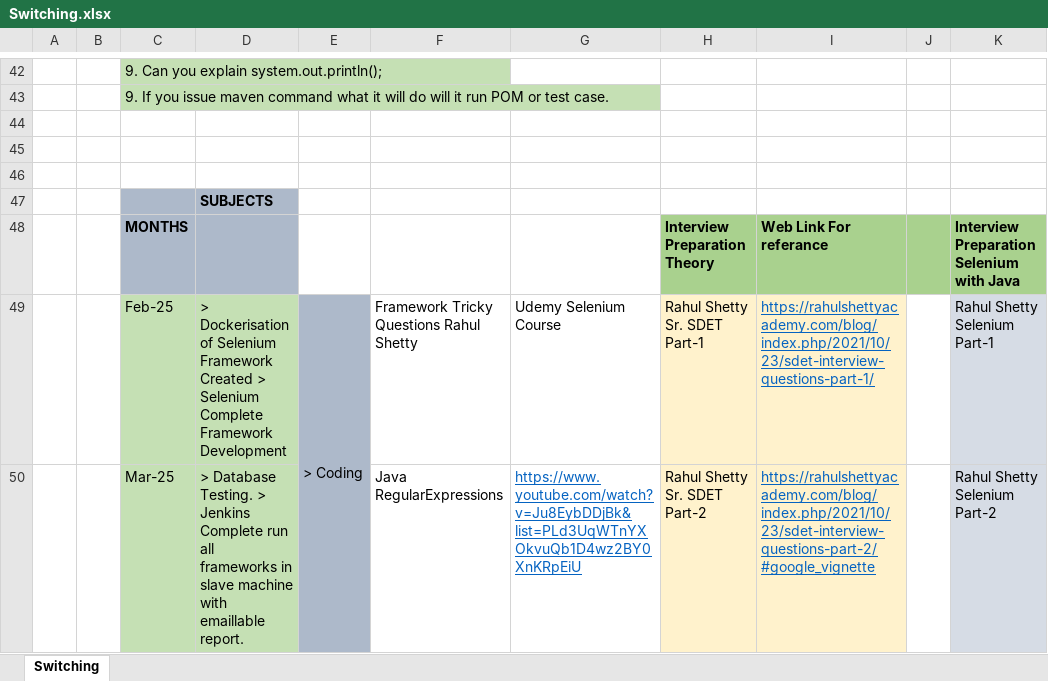
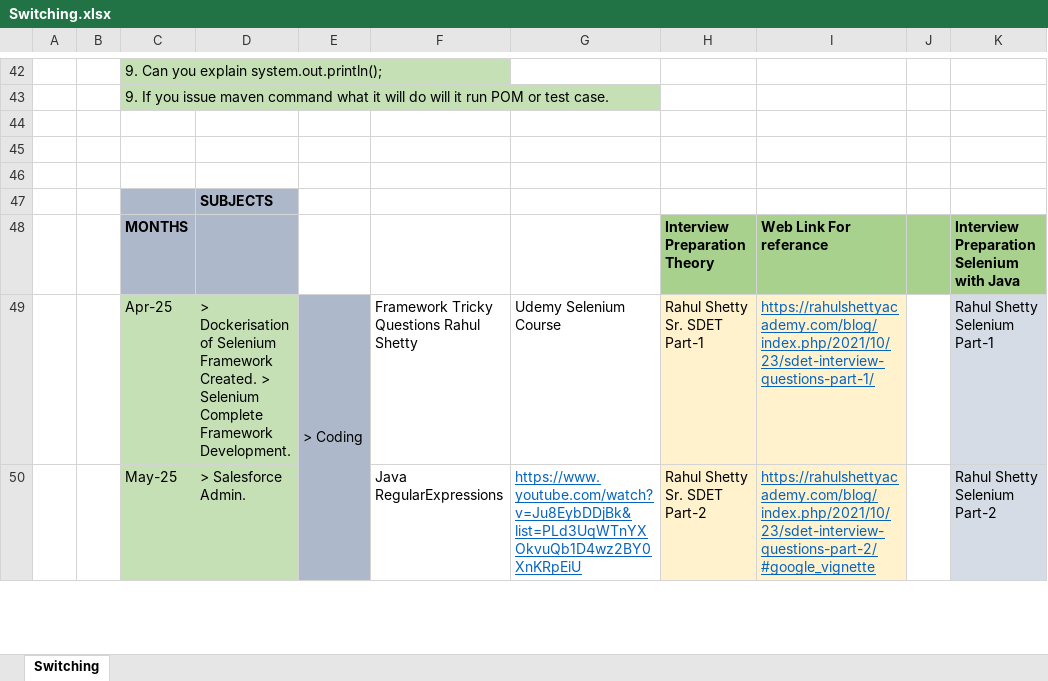
Before and after one commit to kiran7353/Java_Programs_2024, an Excel workbook: Course_JAVA/Switching.xlsx, sheet Switching, drawn as a sheet; only a part is shown, gaps mark what is left out; values as stored, in another font and other column widths than the file's, no borders; the diff covers the shown part only; the diff names each change by its address in the sheet, - before the commit and + after, or states it on an @@ line.

```diff
--- a/Course_JAVA/Switching.xlsx (sheet Switching)
+++ b/Course_JAVA/Switching.xlsx (sheet Switching)
-C49: Feb-25
+C49: Apr-25
-D49: …Selenium Framework Created > Selenium Complete Framework Development
+D49: …Selenium Framework Created. > Selenium Complete Framework Development.
-C50: Mar-25
+C50: May-25
-D50: > Database Testing. > Jenkins Complete run all frameworks in slave machine with emaillable report.
+D50: > Salesforce Admin.
```
Also changed, not shown: 4 added rows, 5 edited cells and cell formats elsewhere in this sheet, 13 other files.
